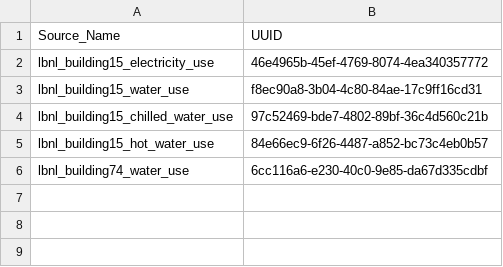
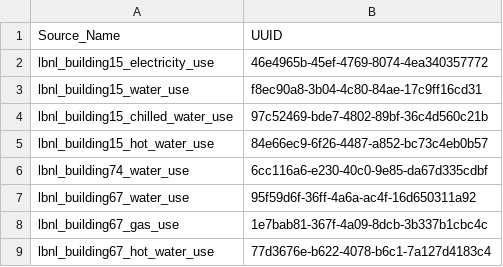
Before and after one commit to dhhxu/LBNL-lucid, a CSV file: info/map.csv, drawn as a sheet.

Commit message:
add bldg 67 meters

```diff
--- a/info/map.csv
+++ b/info/map.csv
@@ -6 +6,4 @@ lbnl_building15_hot_water_use,84e66ec9-6f26-4487-a852-bc73c4eb0b57
 lbnl_building74_water_use,6cc116a6-e230-40c0-9e85-da67d335cdbf
+lbnl_building67_water_use,95f59d6f-36ff-4a6a-ac4f-16d650311a92
+lbnl_building67_gas_use,1e7bab81-367f-4a09-8dcb-3b337b1cbc4c
+lbnl_building67_hot_water_use,77d3676e-b622-4078-b6c1-7a127d4183c4
```
